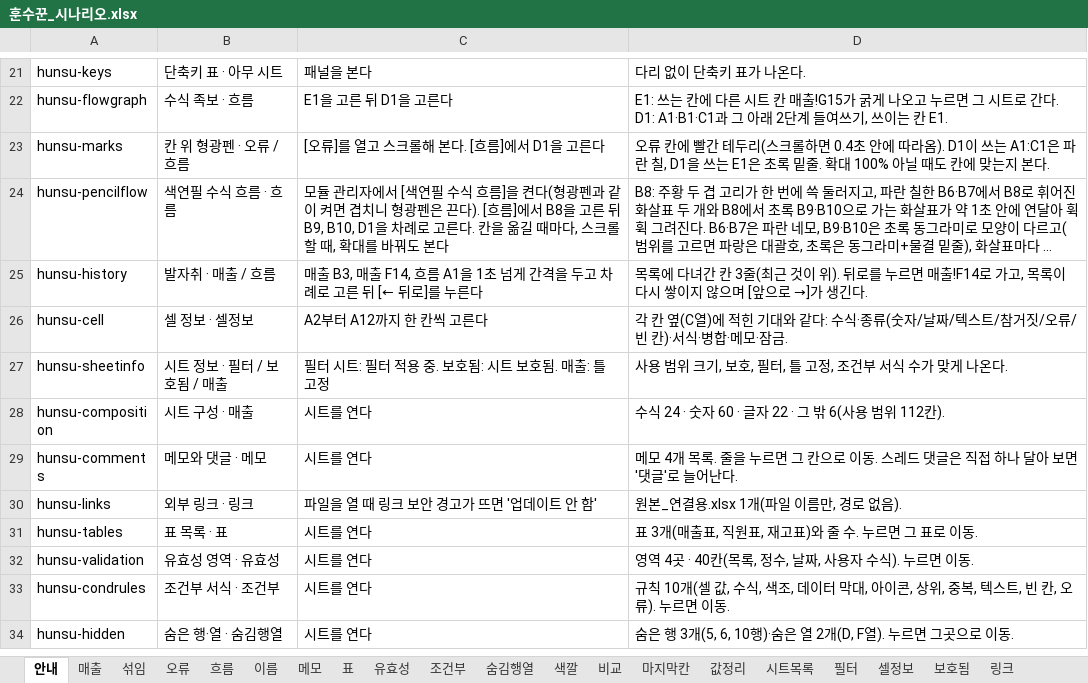
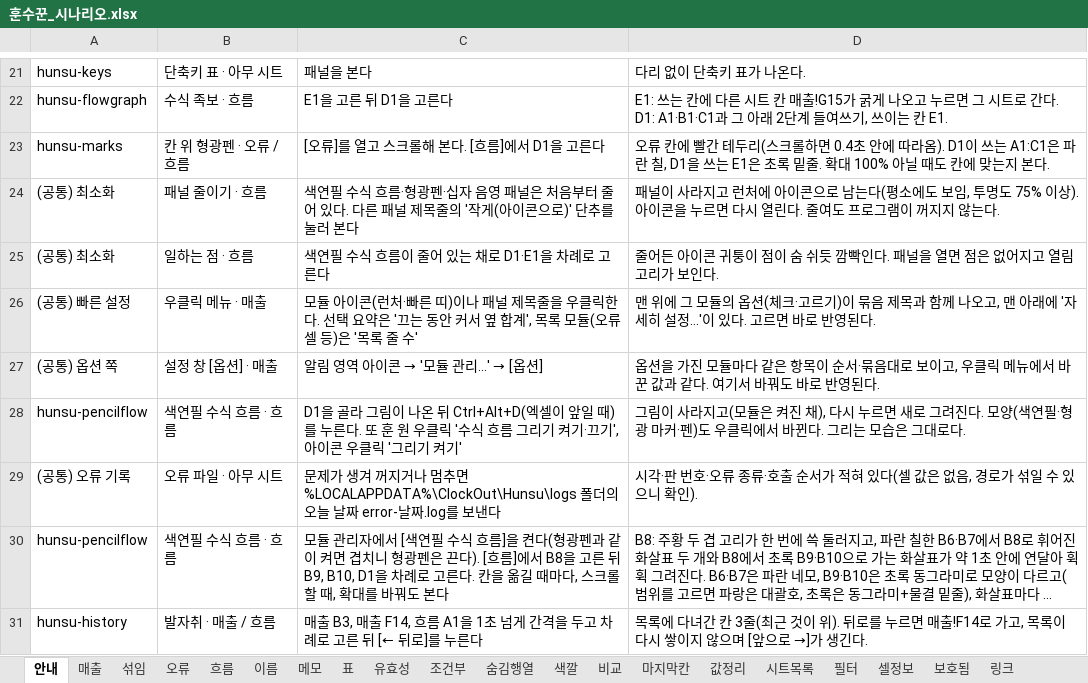
Before and after one commit to sbg3704/ClockOut-HunSu, an Excel workbook: tools/scenarios/훈수꾼_시나리오.xlsx, sheet 안내, drawn as a sheet; only a part is shown, gaps mark what is left out; the shorter side is filled out with more unchanged rows; long unchanged cells end in …; values as stored, in another font and other column widths than the file's, no borders; the diff names each change by its address in the sheet, - before the commit and + after, or states it on an @@ line.

```diff
--- a/tools/scenarios/훈수꾼_시나리오.xlsx (sheet 안내)
+++ b/tools/scenarios/훈수꾼_시나리오.xlsx (sheet 안내)
+row 24: (공통) 최소화 | 패널 줄이기 · 흐름 | 색연필 수식 흐름·형광펜·십자 음영 패널은 처음부터 줄어 있다. 다른 패널 제목줄의 '작게(아이콘으로)' 단추를 눌러 본다 | 패널이 사라지고 런처에 아이콘으로 남는다(평소에도 보임, 투명도 75% 이상). 아이콘을 누르면 다시 열린다. 줄여도 프로그램이 꺼지지 않는다.
+row 25: (공통) 최소화 | 일하는 점 · 흐름 | 색연필 수식 흐름이 줄어 있는 채로 D1·E1을 차례로 고른다 | 줄어든 아이콘 귀퉁이 점이 숨 쉬듯 깜빡인다. 패널을 열면 점은 없어지고 열림 고리가 보인다.
+row 26: (공통) 빠른 설정 | 우클릭 메뉴 · 매출 | 모듈 아이콘(런처·빠른 띠)이나 패널 제목줄을 우클릭한다. 선택 요약은 '끄는 동안 커서 옆 합계', 목록 모듈(오류 셀 등)은 '목록 줄 수' | 맨 위에 그 모듈의 옵션(체크·고르기)이 묶음 제목과 함께 나오고, 맨 아래에 '자세히 설정…'이 있다. 고르면 바로 반영된다.
+row 27: (공통) 옵션 쪽 | 설정 창 [옵션] · 매출 | 알림 영역 아이콘 → '모듈 관리…' → [옵션] | 옵션을 가진 모듈마다 같은 항목이 순서·묶음대로 보이고, 우클릭 메뉴에서 바꾼 값과 같다. 여기서 바꿔도 바로 반영된다.
+row 28: hunsu-pencilflow | 색연필 수식 흐름 · 흐름 | D1을 골라 그림이 나온 뒤 Ctrl+Alt+D(엑셀이 앞일 때)를 누른다. 또 훈 원 우클릭 '수식 흐름 그리기 켜기·끄기', 아이콘 우클릭 '그리기 켜기' | 그림이 사라지고(모듈은 켜진 채), 다시 누르면 새로 그려진다. 모양(색연필·형광 마커·펜)도 우클릭에서 바뀐다. 그리는 모습은 그대로다.
+row 29: (공통) 오류 기록 | 오류 파일 · 아무 시트 | 문제가 생겨 꺼지거나 멈추면 %LOCALAPPDATA%\ClockOut\Hunsu\logs 폴더의 오늘 날짜 error-날짜.log를 보낸다 | 시각·판 번호·오류 종류·호출 순서가 적혀 있다(셀 값은 없음, 경로가 섞일 수 있으니 확인).
```
Also changed, not shown: 1 other file.
